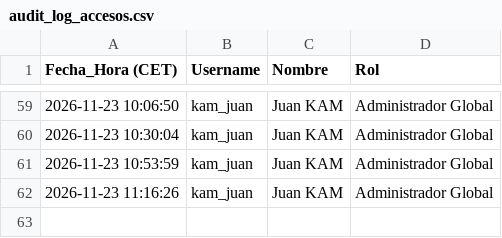
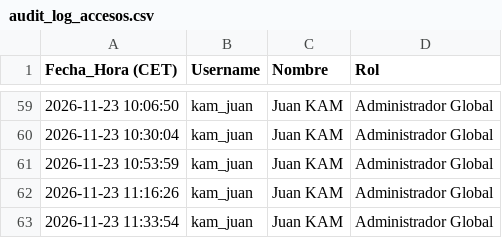
Before and after one commit to SELKIS26/sop-platform, a CSV file: audit_log_accesos.csv, drawn as a sheet; only a part is shown, gaps mark what is left out; the diff names each change by its address in the sheet, - before the commit and + after, or states it on an @@ line.

Commit message:
Audit log: kam_juan (2026-11-23 11:33:54)

```diff
--- a/audit_log_accesos.csv
+++ b/audit_log_accesos.csv
+row 63: 2026-11-23 11:33:54 | kam_juan | Juan KAM | Administrador Global
```
